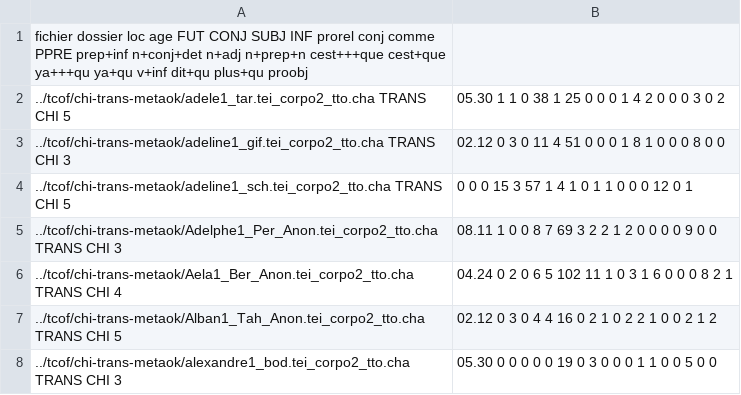
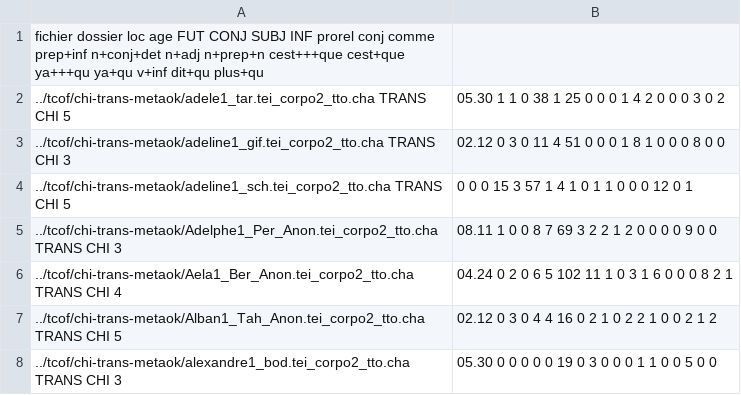
Before and after one commit to christopheparisse/evalang, a CSV file: tcof/tcofTTGPERCEO.csv, drawn as a sheet; only a part is shown; the diff names each change by its address in the sheet, - before the commit and + after, or states it on an @@ line.

Commit message:
Donn├®es TCOF avec insertion des metadata (2)

```diff
--- a/tcof/tcofTTGPERCEO.csv
+++ b/tcof/tcofTTGPERCEO.csv
-A1: …conj comme PPRE prep+inf n+conj+det n+adj n+prep+n cest+++que cest+que ya+++qu ya+qu v+inf dit+qu plus+qu proobj
+A1: …conj comme prep+inf n+conj+det n+adj n+prep+n cest+++que cest+que ya+++qu ya+qu v+inf dit+qu plus+qu
```
Also changed, not shown: 9 other files.
